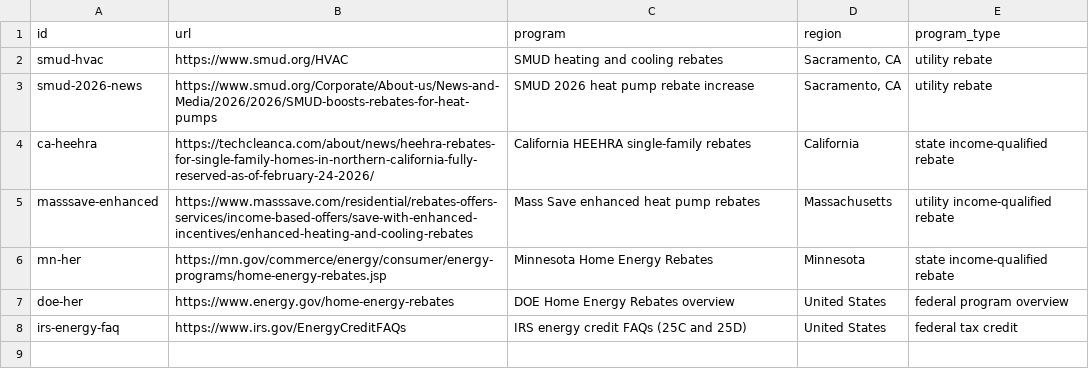
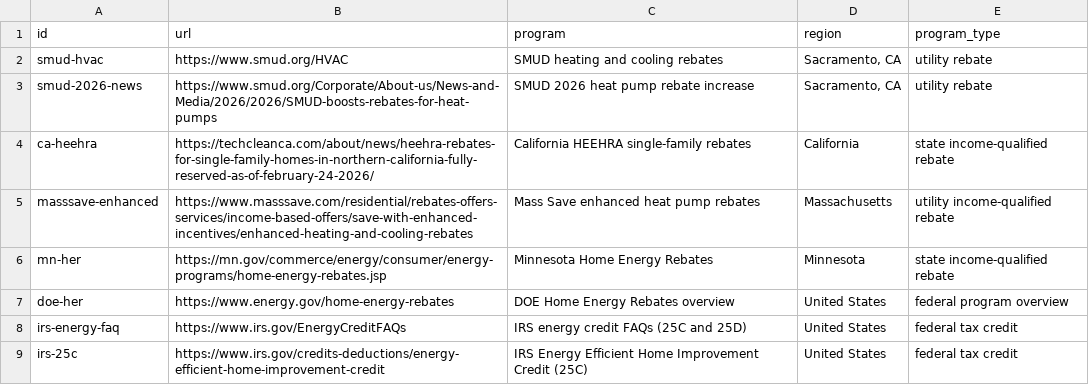
Before and after one commit to Shriya-Padhi/incentive-iq, a CSV file: data/sources.csv, drawn as a sheet.

Commit message:
Add dealer UI, date-aware prompt, IRS 25C source and regression test

```diff
--- a/data/sources.csv
+++ b/data/sources.csv
@@ -8 +8,2 @@ doe-her,https://www.energy.gov/home-energy-rebates,DOE Home Energy Rebates overv
 irs-energy-faq,https://www.irs.gov/EnergyCreditFAQs,IRS energy credit FAQs (25C and 25D),United States,federal tax credit
+irs-25c,https://www.irs.gov/credits-deductions/energy-efficient-home-improvement-credit,IRS Energy Efficient Home Improvement Credit (25C),United States,federal tax credit
```
Also changed, not shown: 4 other files.
